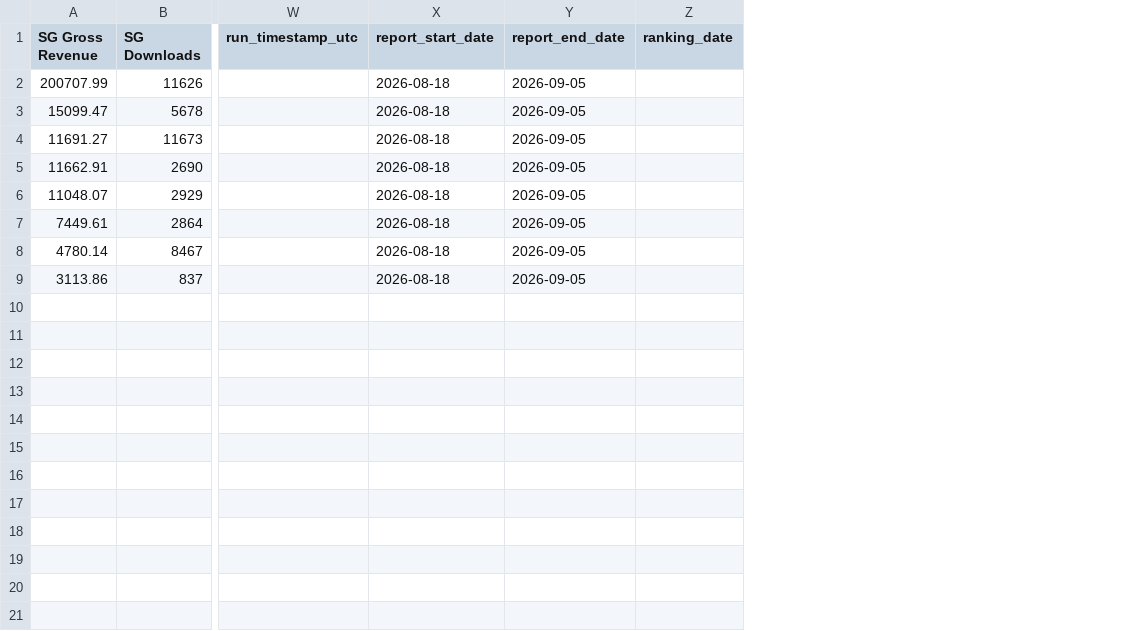
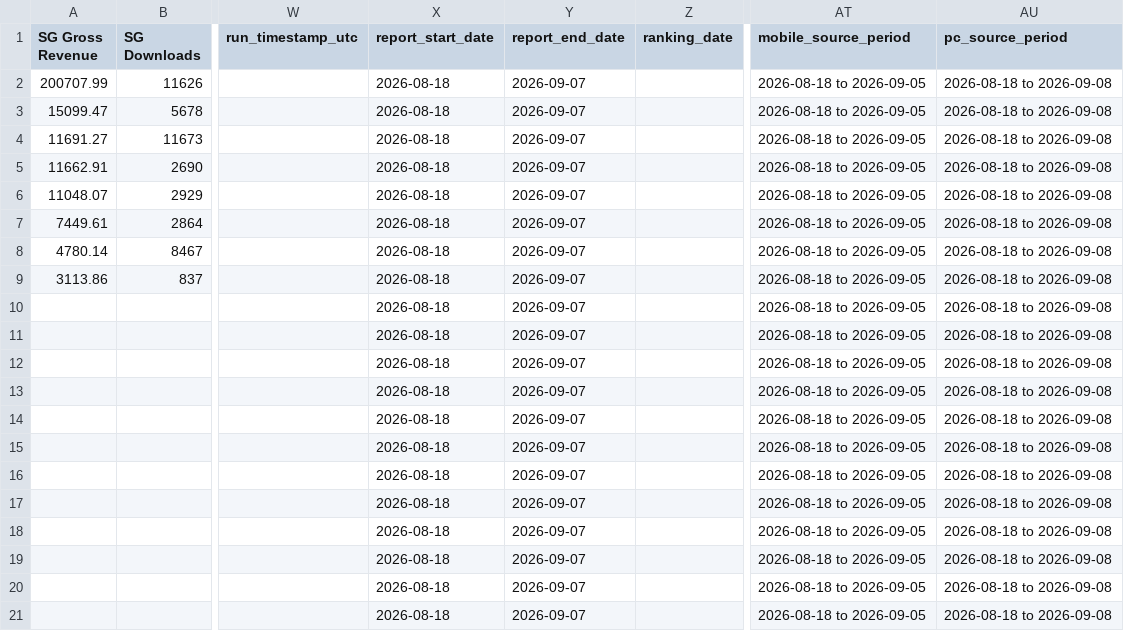
Before and after one commit to IvanLokPP/IBD_Local_Scan, a CSV file: docs/proof-runs/2026-09-08/final_sg_market_scan_current_workflow.csv, drawn as a sheet; only a part is shown, gaps mark what is left out; the diff names each change by its address in the sheet, - before the commit and + after, or states it on an @@ line.

Commit message:
Improve September IBD report validation

```diff
--- a/docs/proof-runs/2026-09-08/final_sg_market_scan_current_workflow.csv
+++ b/docs/proof-runs/2026-09-08/final_sg_market_scan_current_workflow.csv
+column AT (mobile_source_period), rows 2-21: all 2026-08-18 to 2026-09-05
+column AU (pc_source_period), rows 2-21: all 2026-08-18 to 2026-09-08
-Y2:Y9 (report_end_date): 2026-09-05
+Y2:Y9 (report_end_date): 2026-09-07
-X10:X21 (report_start_date): (empty)
+X10:X21 (report_start_date): 2026-08-18
-Y10:Y21 (report_end_date): (empty)
+Y10:Y21 (report_end_date): 2026-09-07
```
Also changed, not shown: data/reference/master_title_mapping.csv, 24 other files.
